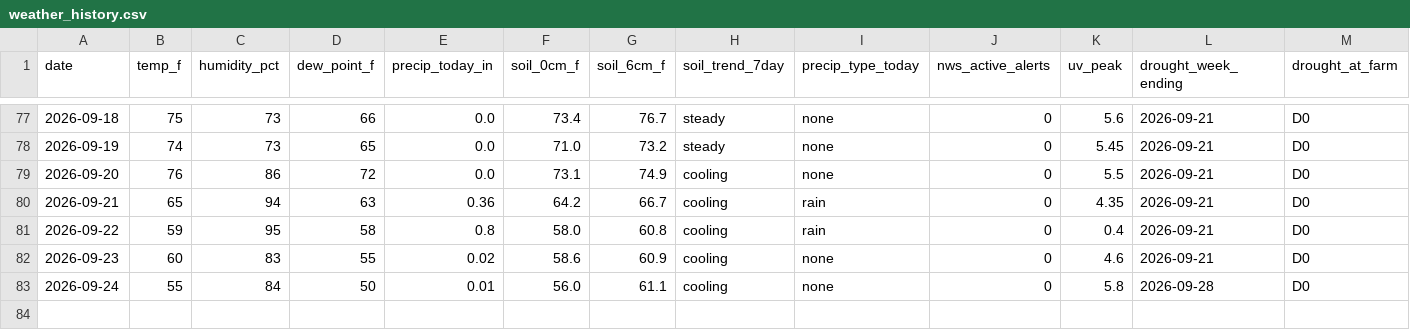
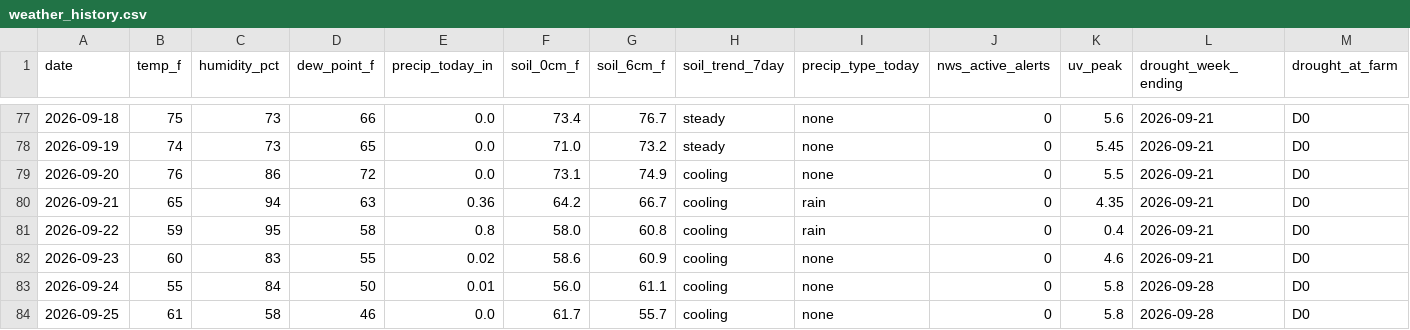
Before and after one commit to RDBFarm/rdbf-weather, a CSV file: weather_history.csv, drawn as a sheet; only a part is shown, gaps mark what is left out; rows hold the shown columns only; the diff names each change by its address in the sheet, - before the commit and + after, or states it on an @@ line.

```diff
--- a/weather_history.csv
+++ b/weather_history.csv
+row 84: 2026-09-25 | 61 | 58 | 46 | 0.0 | 61.7 | 55.7 | cooling | none | 0 | 5.8 | 2026-09-28 | D0
```
Also changed, not shown: 1 other file.
